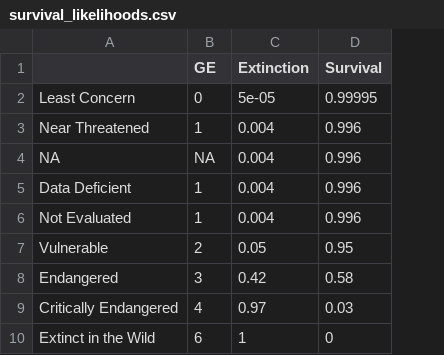
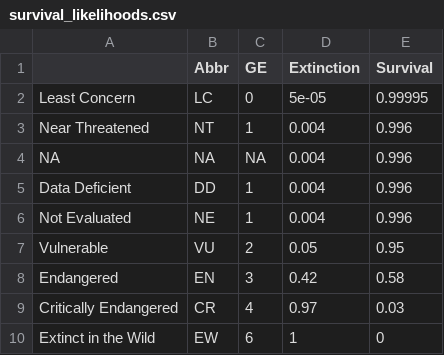
Before and after one commit to eamonnmurphy/biobanking_prioritisation, a CSV file: data/survival_likelihoods.csv, drawn as a sheet; the diff names each change by its address in the sheet, - before the commit and + after, or states it on an @@ line.

Commit message:
Initial bird data exploration

```diff
--- a/data/survival_likelihoods.csv
+++ b/data/survival_likelihoods.csv
+column B (Abbr), rows 2-10: LC | NT | NA | DD | NE | VU | EN | CR | EW
```
Also changed, not shown: 9 other files.
